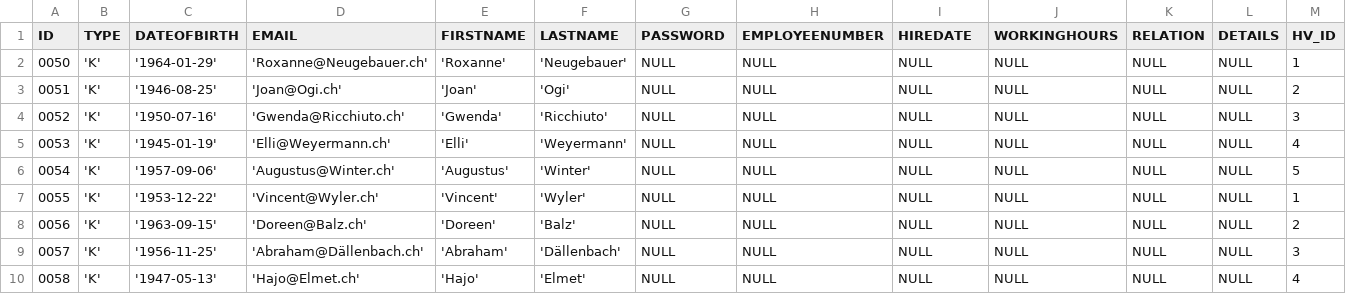
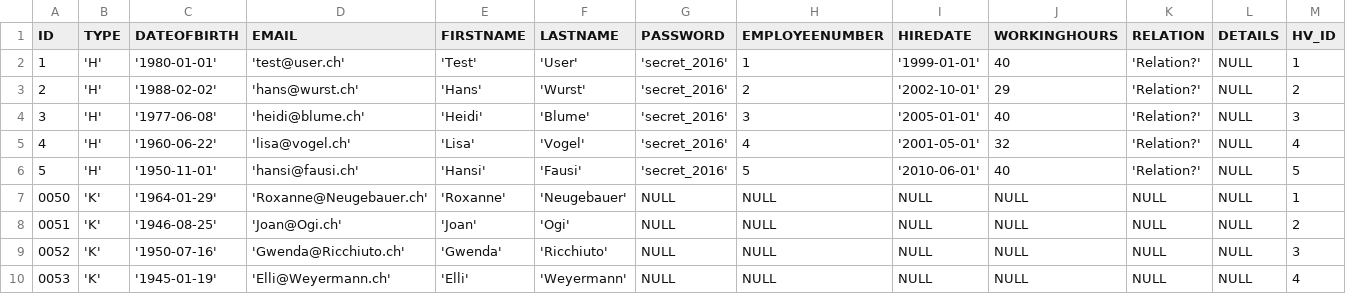
Before and after one commit to audef1/ch.bfh.bti7081.s2016.purple, a CSV file: import/person.csv, drawn as a sheet; only a part is shown; the shorter side is filled out with more unchanged rows; the diff names each change by its address in the sheet, - before the commit and + after, or states it on an @@ line.

Commit message:
person import fix... again ;-)

```diff
--- a/import/person.csv
+++ b/import/person.csv
+row 2: 1 | 'H' | '1980-01-01' | 'test@user.ch' | 'Test' | 'User' | 'secret_2016' | 1 | '1999-01-01' | 40 | 'Relation?' | NULL | 1
+row 3: 2 | 'H' | '1988-02-02' | 'hans@wurst.ch' | 'Hans' | 'Wurst' | 'secret_2016' | 2 | '2002-10-01' | 29 | 'Relation?' | NULL | 2
+row 4: 3 | 'H' | '1977-06-08' | 'heidi@blume.ch' | 'Heidi' | 'Blume' | 'secret_2016' | 3 | '2005-01-01' | 40 | 'Relation?' | NULL | 3
+row 5: 4 | 'H' | '1960-06-22' | 'lisa@vogel.ch' | 'Lisa' | 'Vogel' | 'secret_2016' | 4 | '2001-05-01' | 32 | 'Relation?' | NULL | 4
+row 6: 5 | 'H' | '1950-11-01' | 'hansi@fausi.ch' | 'Hansi' | 'Fausi' | 'secret_2016' | 5 | '2010-06-01' | 40 | 'Relation?' | NULL | 5
```
